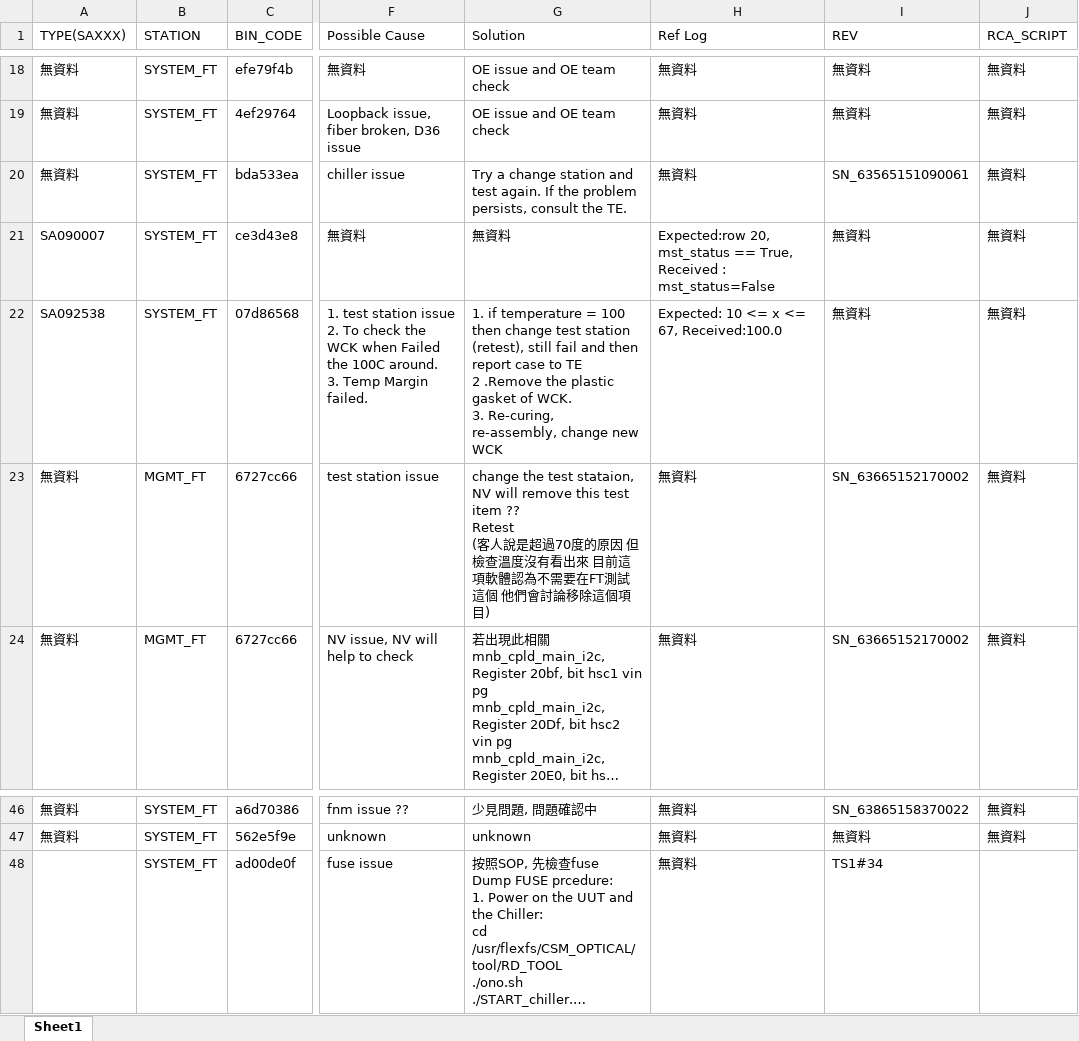
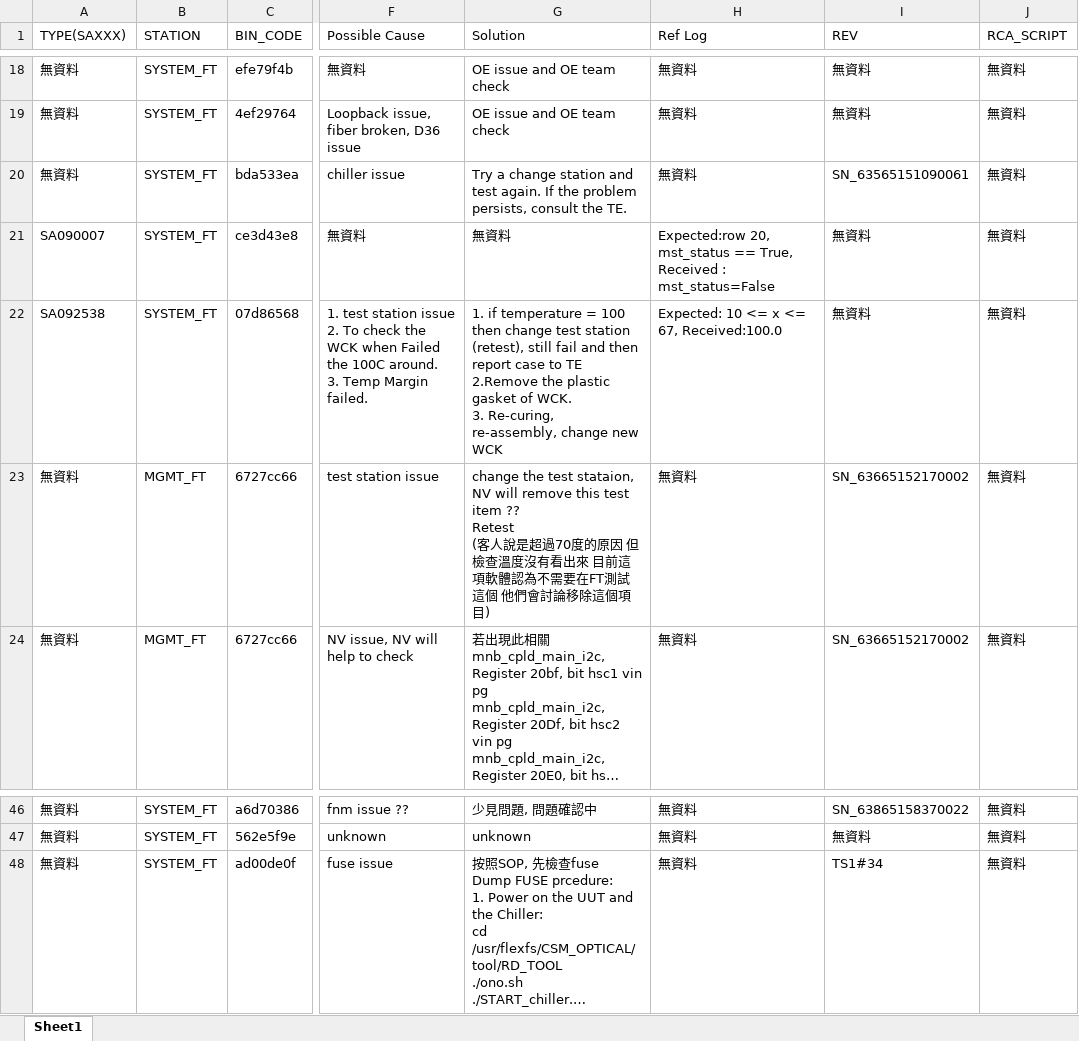
Before and after one commit to Kim-SWRD/Chameleon_test, an Excel workbook: RCA.xlsx, sheet Sheet1, drawn as a sheet; only a part is shown, gaps mark what is left out; long unchanged cells end in …; values as stored, in another font and other column widths than the file's, no borders; ↵ is a line break in a cell; the diff names each change by its address in the sheet, - before the commit and + after, or states it on an @@ line.

Commit message:
Update SOP index 20 via Streamlit

```diff
--- a/RCA.xlsx (sheet Sheet1)
+++ b/RCA.xlsx (sheet Sheet1)
-G22 (Solution): …to TE ↵ 2 .Remove the plastic…
+G22 (Solution): …to TE ↵ 2.Remove the plastic…
-A48 (TYPE(SAXXX)): (empty)
+A48 (TYPE(SAXXX)): 無資料
-J48 (RCA_SCRIPT): (empty)
+J48 (RCA_SCRIPT): 無資料
```
